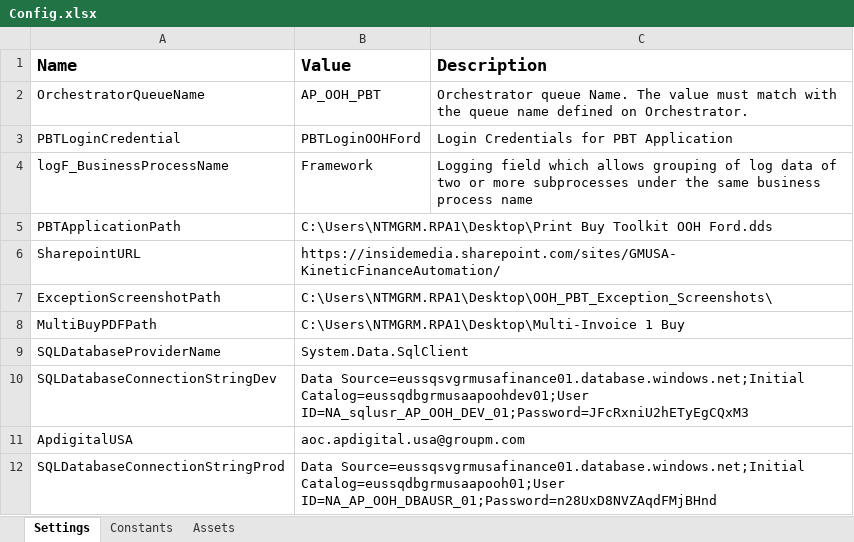
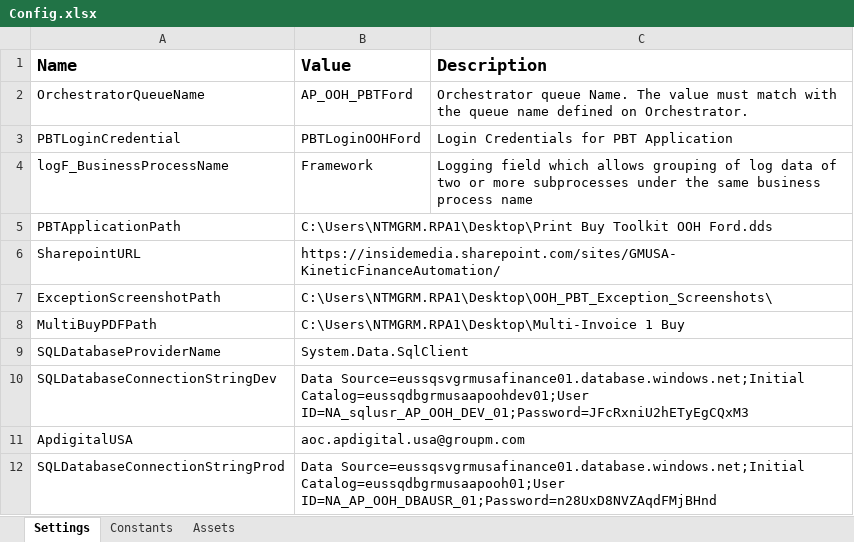
Before and after one commit to aniketnichat91/AP-OOH-Invoice-Processing, an Excel workbook: OOH_PBT/OOH_PBT_Performer_Ford/Data/Config.xlsx, sheet Settings, drawn as a sheet; values as stored, in another font and other column widths than the file's, no borders; the diff names each change by its address in the sheet, - before the commit and + after, or states it on an @@ line.

Commit message:
Added FORD PBT code

```diff
--- a/OOH_PBT/OOH_PBT_Performer_Ford/Data/Config.xlsx (sheet Settings)
+++ b/OOH_PBT/OOH_PBT_Performer_Ford/Data/Config.xlsx (sheet Settings)
-B2 (Value): AP_OOH_PBT
+B2 (Value): AP_OOH_PBTFord
```
Also changed, not shown: OOH_PBT/OOH_PBT_Issue_Upload_To_Sharepoint/Data/Config.xlsx, 16 other files.
